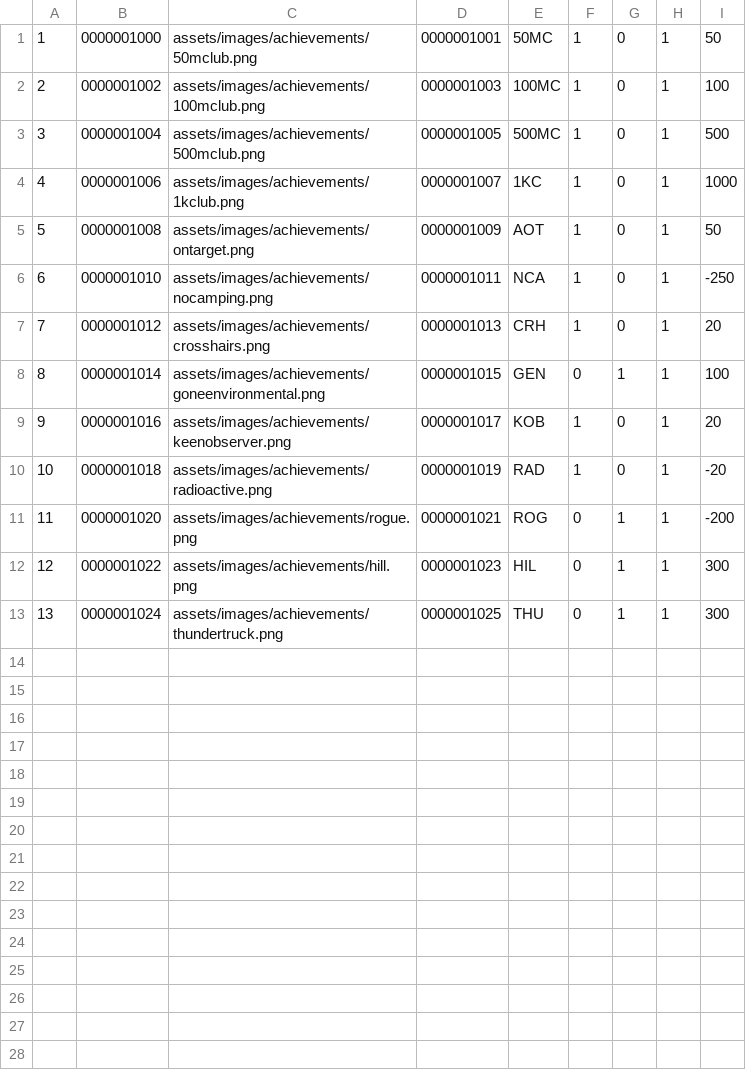
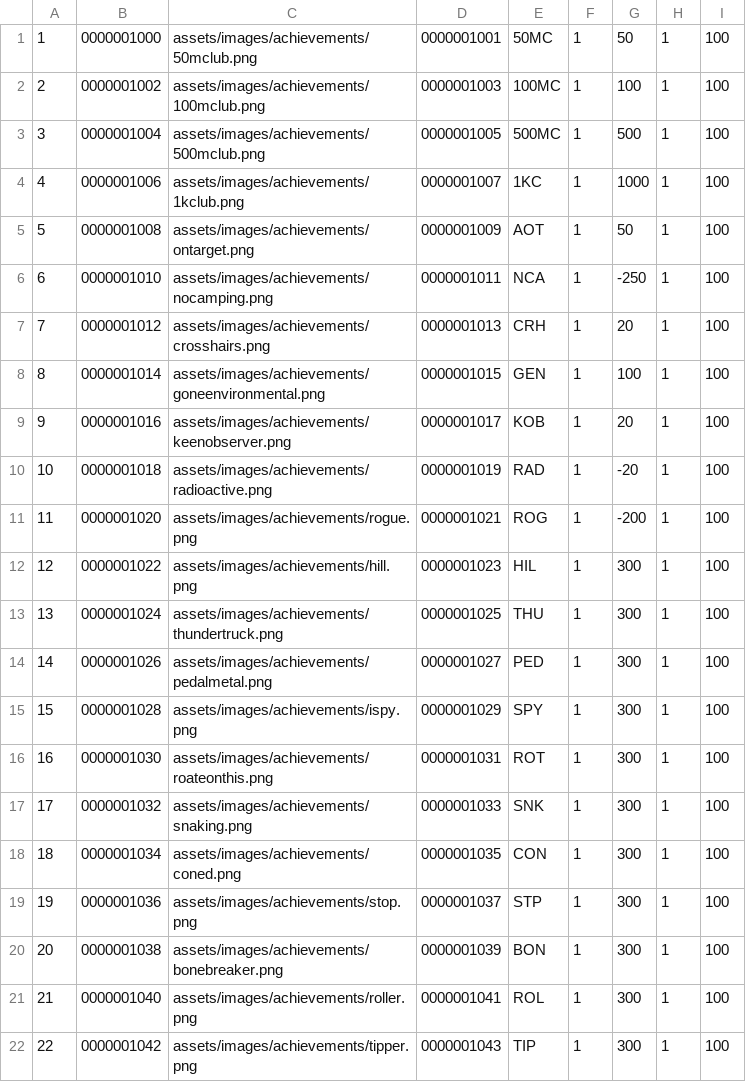
Before and after one commit to corticalstack/HanaPropulsionLaboratory, a CSV file: Hana/hpl/missioncontrol/data/loads/achievement.csv, drawn as a sheet.

Commit message:
Hana achievement calculation

```diff
--- a/Hana/hpl/missioncontrol/data/loads/achievement.csv
+++ b/Hana/hpl/missioncontrol/data/loads/achievement.csv
@@ -1,13 +1,22 @@
-1,0000001000,assets/images/achievements/50mclub.png,0000001001,50MC,1,0,1,50
-2,0000001002,assets/images/achievements/100mclub.png,0000001003,100MC,1,0,1,100
-3,0000001004,assets/images/achievements/500mclub.png,0000001005,500MC,1,0,1,500
-4,0000001006,assets/images/achievements/1kclub.png,0000001007,1KC,1,0,1,1000
-5,0000001008,assets/images/achievements/ontarget.png,0000001009,AOT,1,0,1,50
-6,0000001010,assets/images/achievements/nocamping.png,0000001011,NCA,1,0,1,-250
-7,0000001012,assets/images/achievements/crosshairs.png,0000001013,CRH,1,0,1,20
-8,0000001014,assets/images/achievements/goneenvironmental.png,0000001015,GEN,0,1,1,100
-9,0000001016,assets/images/achievements/keenobserver.png,0000001017,KOB,1,0,1,20
-10,0000001018,assets/images/achievements/radioactive.png,0000001019,RAD,1,0,1,-20
-11,0000001020,assets/images/achievements/rogue.png,0000001021,ROG,0,1,1,-200
-12,0000001022,assets/images/achievements/hill.png,0000001023,HIL,0,1,1,300
-13,0000001024,assets/images/achievements/thundertruck.png,0000001025,THU,0,1,1,300
+1,0000001000,assets/images/achievements/50mclub.png,0000001001,50MC,1,50,1,100
+2,0000001002,assets/images/achievements/100mclub.png,0000001003,100MC,1,100,1,100
+3,0000001004,assets/images/achievements/500mclub.png,0000001005,500MC,1,500,1,100
+4,0000001006,assets/images/achievements/1kclub.png,0000001007,1KC,1,1000,1,100
+5,0000001008,assets/images/achievements/ontarget.png,0000001009,AOT,1,50,1,100
+6,0000001010,assets/images/achievements/nocamping.png,0000001011,NCA,1,-250,1,100
+7,0000001012,assets/images/achievements/crosshairs.png,0000001013,CRH,1,20,1,100
+8,0000001014,assets/images/achievements/goneenvironmental.png,0000001015,GEN,1,100,1,100
+9,0000001016,assets/images/achievements/keenobserver.png,0000001017,KOB,1,20,1,100
+10,0000001018,assets/images/achievements/radioactive.png,0000001019,RAD,1,-20,1,100
+11,0000001020,assets/images/achievements/rogue.png,0000001021,ROG,1,-200,1,100
+12,0000001022,assets/images/achievements/hill.png,0000001023,HIL,1,300,1,100
+13,0000001024,assets/images/achievements/thundertruck.png,0000001025,THU,1,300,1,100
+14,0000001026,assets/images/achievements/pedalmetal.png,0000001027,PED,1,300,1,100
+15,0000001028,assets/images/achievements/ispy.png,0000001029,SPY,1,300,1,100
+16,0000001030,assets/images/achievements/roateonthis.png,0000001031,ROT,1,300,1,100
+17,0000001032,assets/images/achievements/snaking.png,0000001033,SNK,1,300,1,100
+18,0000001034,assets/images/achievements/coned.png,0000001035,CON,1,300,1,100
+19,0000001036,assets/images/achievements/stop.png,0000001037,STP,1,300,1,100
+20,0000001038,assets/images/achievements/bonebreaker.png,0000001039,BON,1,300,1,100
+21,0000001040,assets/images/achievements/roller.png,0000001041,ROL,1,300,1,100
+22,0000001042,assets/images/achievements/tipper.png,0000001043,TIP,1,300,1,100
```
Also changed, not shown: Hana/hpl/missioncontrol/data/loads/texts.csv, 26 other files.
